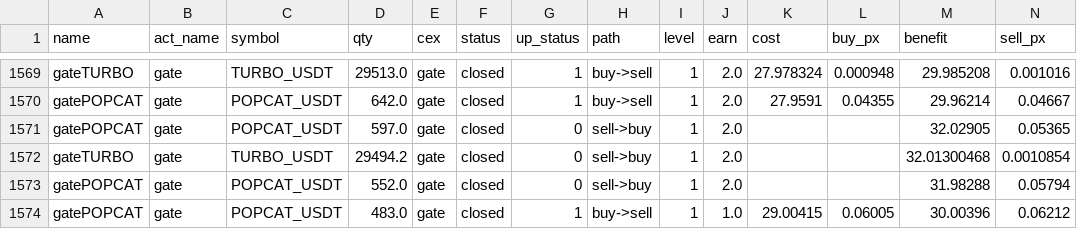
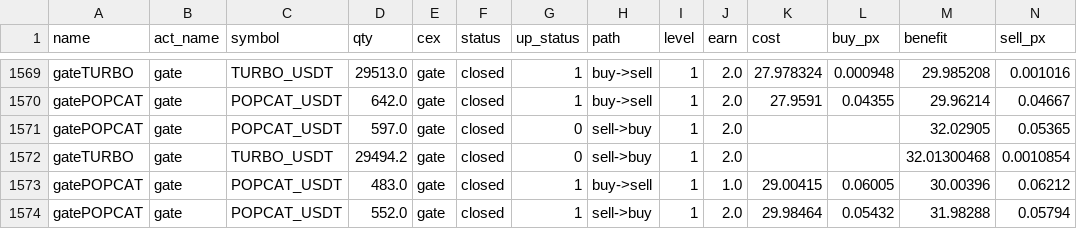
Before and after one commit to meme2046/data, a CSV file: gate_grid_0.csv, drawn as a sheet; only a part is shown, gaps mark what is left out; removed rows and columns are numbered as before the commit, all else as after; rows hold the shown columns only; the diff names each change by its address in the sheet, - before the commit and + after, or states it on an @@ line.

Commit message:
auto-sync

```diff
--- a/gate_grid_0.csv
+++ b/gate_grid_0.csv
-row 1573: gatePOPCAT | gate | POPCAT_USDT | 552.0 | gate | closed | 0 | sell->buy | 1 | 2.0 |  |  | 31.98288 | 0.05794
+row 1574: gatePOPCAT | gate | POPCAT_USDT | 552.0 | gate | closed | 1 | sell->buy | 1 | 2.0 | 29.98464 | 0.05432 | 31.98288 | 0.05794
```
